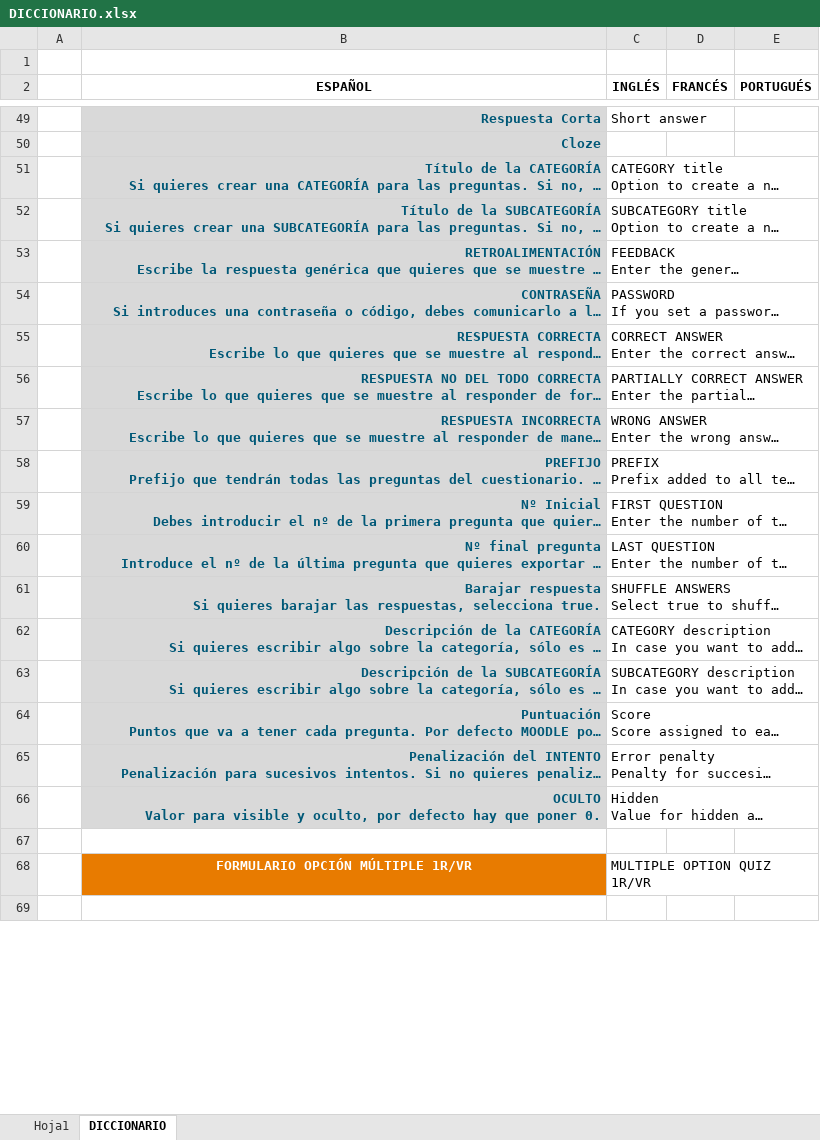
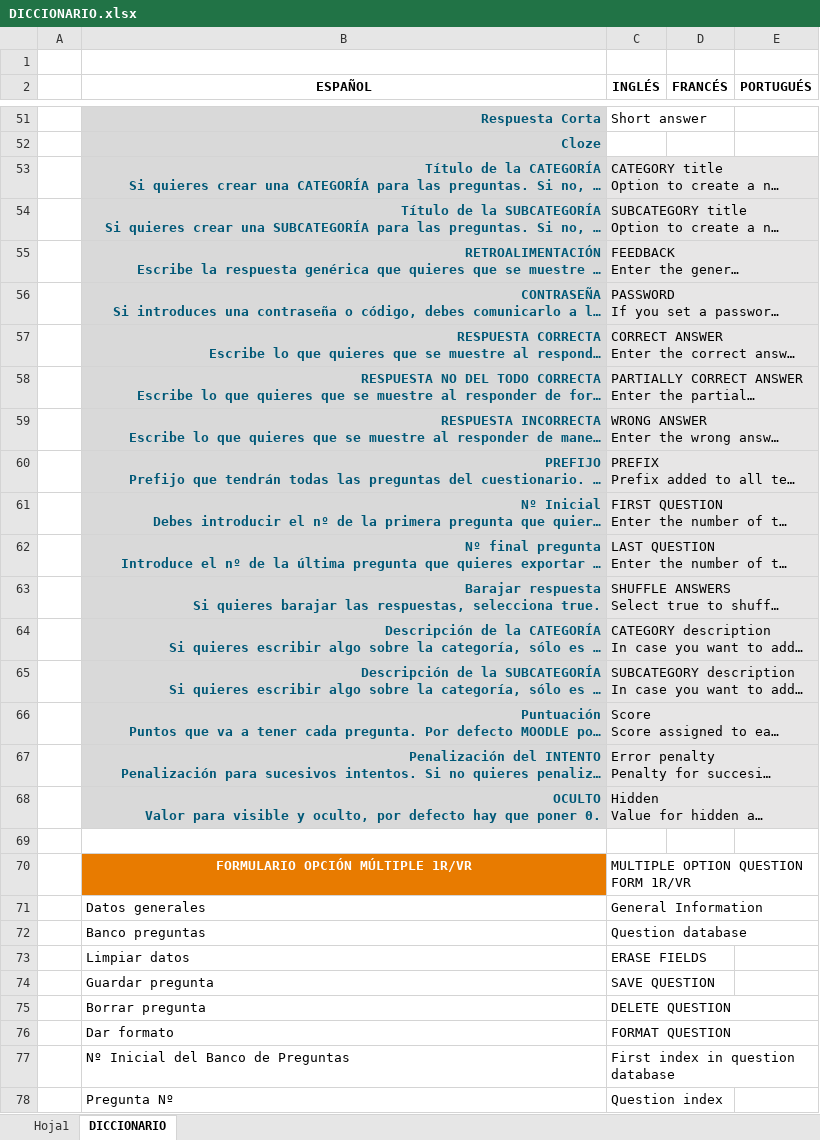
Before and after one commit to GRsni/FastTest-PlugIn, an Excel workbook: DICCIONARIO.xlsx, sheet DICCIONARIO, drawn as a sheet; only a part is shown, gaps mark what is left out; the shorter side is filled out with more unchanged rows; long unchanged cells end in …; values as stored, in another font and other column widths than the file's, no borders; conditional formats not drawn; addresses are those after the commit; the diff covers the shown part only; the diff names each change by its address in the sheet, - before the commit and + after, or states it on an @@ line.

Commit message:
all strings translated

```diff
--- a/DICCIONARIO.xlsx (sheet DICCIONARIO)
+++ b/DICCIONARIO.xlsx (sheet DICCIONARIO)
-C53:C68 fill: none
+C53:C68 fill: #E7E6E6
-C70 (INGLÉS): MULTIPLE OPTION QUIZ 1R/VR
+C70 (INGLÉS): MULTIPLE OPTION QUESTION FORM 1R/VR
+row 71:  | Datos generales | General Information
+row 72:  | Banco preguntas | Question database
+row 73:  | Limpiar datos | ERASE FIELDS
+row 74:  | Guardar pregunta | SAVE QUESTION
+row 75:  | Borrar pregunta | DELETE QUESTION
+row 76:  | Dar formato | FORMAT QUESTION
+row 77:  | Nº Inicial del Banco de Preguntas | First index in question database
+row 78:  | Pregunta Nº | Question index
```
Also changed, not shown: 137 added rows and 1 edited cell elsewhere in this sheet.
